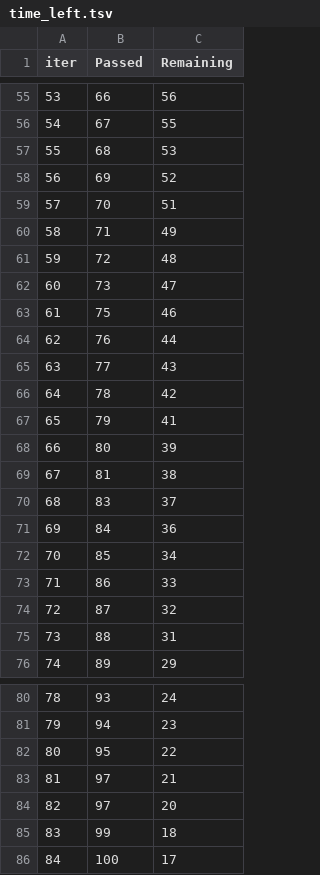
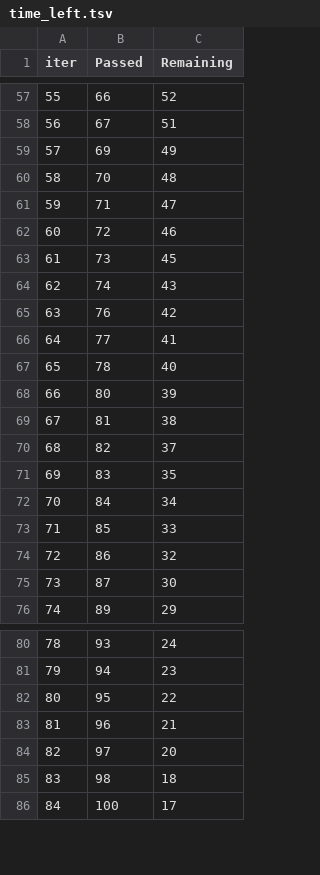
Before and after one commit to fhashmi10/ML_Generic, a TSV file: catboost_info/time_left.tsv, drawn as a sheet; only a part is shown, gaps mark what is left out; removed rows and columns are numbered as before the commit, all else as after; the diff covers the shown part only; the diff names each change by its address in the sheet, - before the commit and + after, or states it on an @@ line.

```diff
--- a/catboost_info/time_left.tsv
+++ b/catboost_info/time_left.tsv
@@ column A (iter) renumbered between rows 11 and 100 @@
-C57 (Remaining): 56
+C57 (Remaining): 52
-C58 (Remaining): 55
+C58 (Remaining): 51
-row 57: 55 | 68 | 53
-C59 (Remaining): 52
+C59 (Remaining): 49
-C60 (Remaining): 51
+C60 (Remaining): 48
-C61 (Remaining): 49
+C61 (Remaining): 47
-C62 (Remaining): 48
+C62 (Remaining): 46
-C63 (Remaining): 47
+C63 (Remaining): 45
-row 63: 61 | 75 | 46
+row 64: 62 | 74 | 43
-C65 (Remaining): 44
+C65 (Remaining): 42
-C66 (Remaining): 43
+C66 (Remaining): 41
-C67 (Remaining): 42
+C67 (Remaining): 40
-row 67: 65 | 79 | 41
+row 70: 68 | 82 | 37
-C71 (Remaining): 37
+C71 (Remaining): 35
-C72 (Remaining): 36
+C72 (Remaining): 34
-C73 (Remaining): 34
+C73 (Remaining): 33
-C74 (Remaining): 33
+C74 (Remaining): 32
-C75 (Remaining): 32
+C75 (Remaining): 30
-row 75: 73 | 88 | 31
-B83 (Passed): 97
+B83 (Passed): 96
-B85 (Passed): 99
+B85 (Passed): 98
```
Also changed, not shown: 13 added rows, 11 removed rows and 41 edited cells elsewhere in this file, 11 other files.
